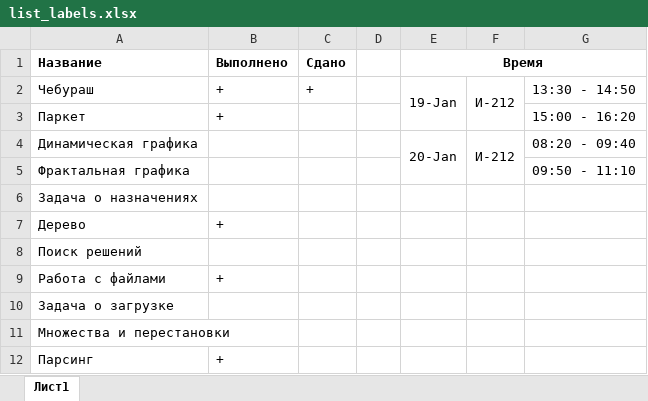
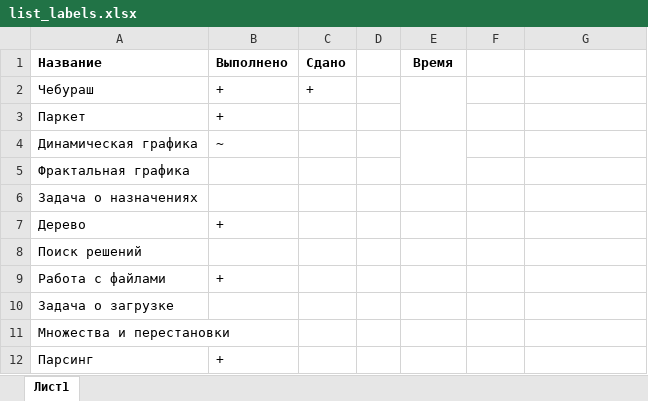
Before and after one commit to oxygen-js/CHGU, an Excel workbook: pascal/list_labels.xlsx, sheet Лист1, drawn as a sheet; values as stored, in another font and other column widths than the file's, no borders; the diff names each change by its address in the sheet, - before the commit and + after, or states it on an @@ line.

Commit message:
[pascal] Pascal laba #6 - Trees

```diff
--- a/pascal/list_labels.xlsx (sheet Лист1)
+++ b/pascal/list_labels.xlsx (sheet Лист1)
-E1:G1 merged
-E2 (Время): 19-Jan
+E2 (Время): (empty)
-F2: И-212
+F2: (empty)
-F2:F3 merged
-G2: 13:30 - 14:50
+G2: (empty)
-G3: 15:00 - 16:20
+G3: (empty)
-B4 (Выполнено): (empty)
+B4 (Выполнено): ~
-E4 (Время): 20-Jan
+E4 (Время): (empty)
-F4: И-212
+F4: (empty)
-F4:F5 merged
-G4: 08:20 - 09:40
+G4: (empty)
-G5: 09:50 - 11:10
+G5: (empty)
```
Also changed, not shown: 28 other files.
